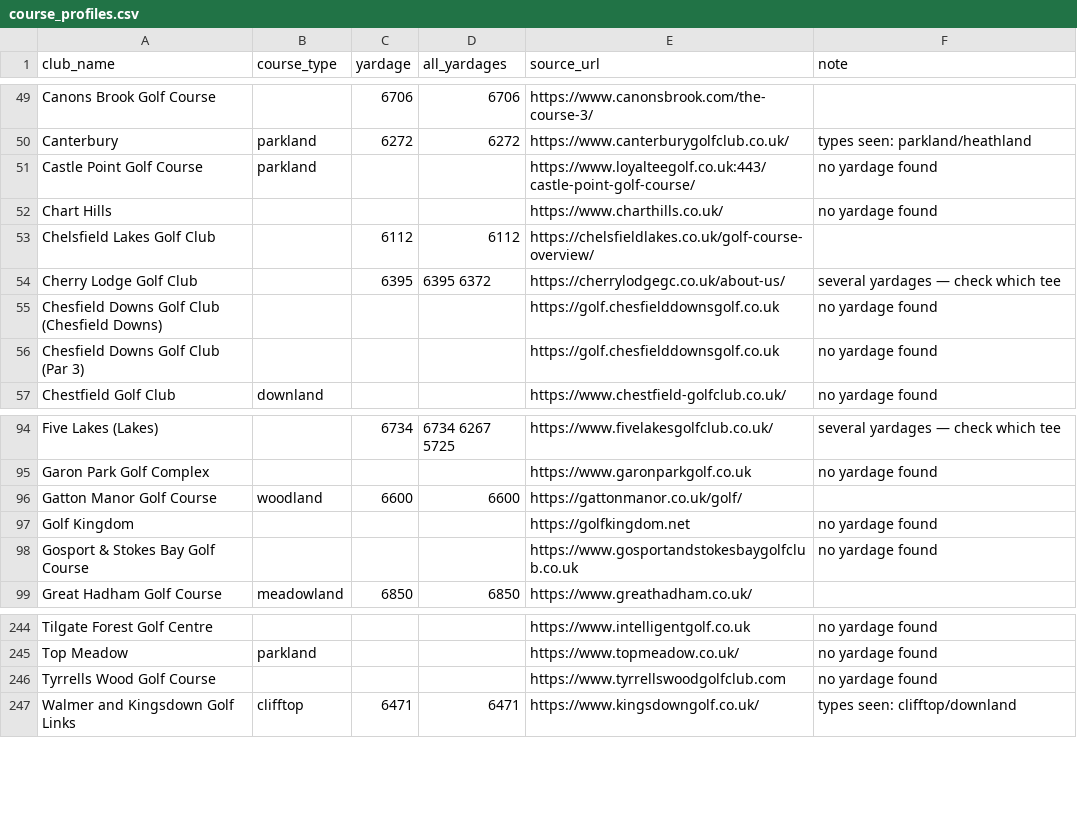
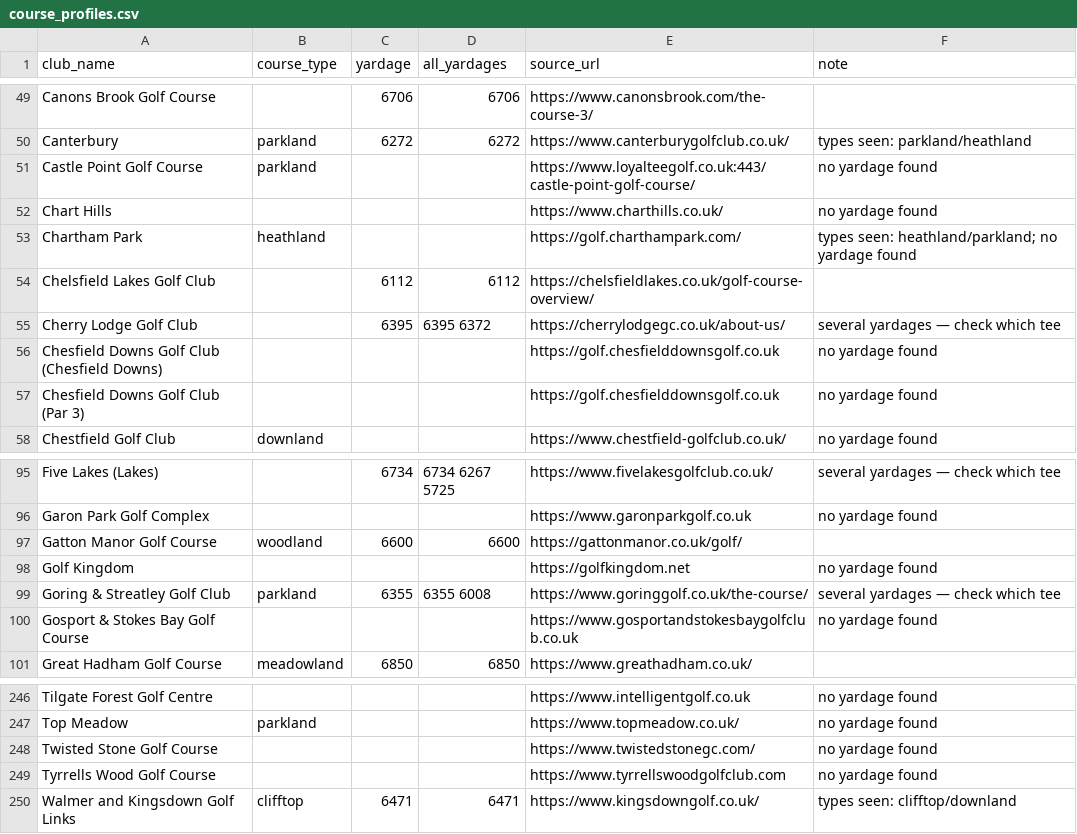
Before and after one commit to joechaplin1988/golfapp, a CSV file: course_profiles.csv, drawn as a sheet; only a part is shown, gaps mark what is left out; the diff names each change by its address in the sheet, - before the commit and + after, or states it on an @@ line.

```diff
--- a/course_profiles.csv
+++ b/course_profiles.csv
+row 53: Chartham Park | heathland |  |  | https://golf.charthampark.com/ | types seen: heathland/parkland; no yardage found
+row 99: Goring & Streatley Golf Club | parkland | 6355 | 6355 6008 | https://www.goringgolf.co.uk/the-course/ | several yardages — check which tee
+row 248: Twisted Stone Golf Course |  |  |  | https://www.twistedstonegc.com/ | no yardage found
```
Also changed, not shown: clubs_config.csv, coverage.csv, 10 other files.
